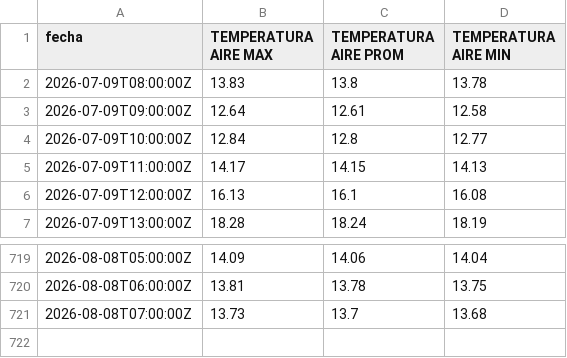
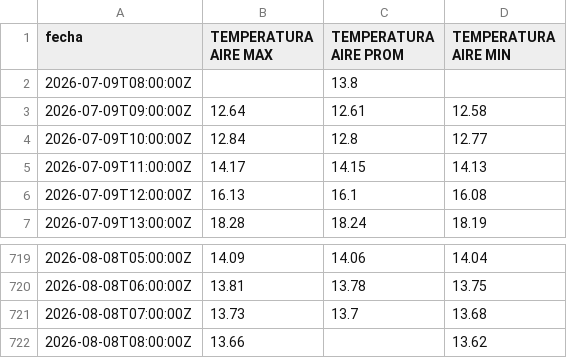
Before and after one commit to ccardenas93/weather_forecast, a CSV file: merged_data_export.csv, drawn as a sheet; only a part is shown, gaps mark what is left out.

```diff
--- a/merged_data_export.csv
+++ b/merged_data_export.csv
@@ -1,3 +1,3 @@
 fecha,TEMPERATURA AIRE MAX,TEMPERATURA AIRE PROM,TEMPERATURA AIRE MIN
-2026-07-09T08:00:00Z,13.83,13.8,13.78
+2026-07-09T08:00:00Z,,13.8,
 2026-07-09T09:00:00Z,12.64,12.61,12.58
@@ -721 +721,2 @@ fecha,TEMPERATURA AIRE MAX,TEMPERATURA AIRE PROM,TEMPERATURA AIRE MIN
 2026-08-08T07:00:00Z,13.73,13.7,13.68
+2026-08-08T08:00:00Z,13.66,,13.62
```
Also changed, not shown: forecast_output.csv, 4 other files.
